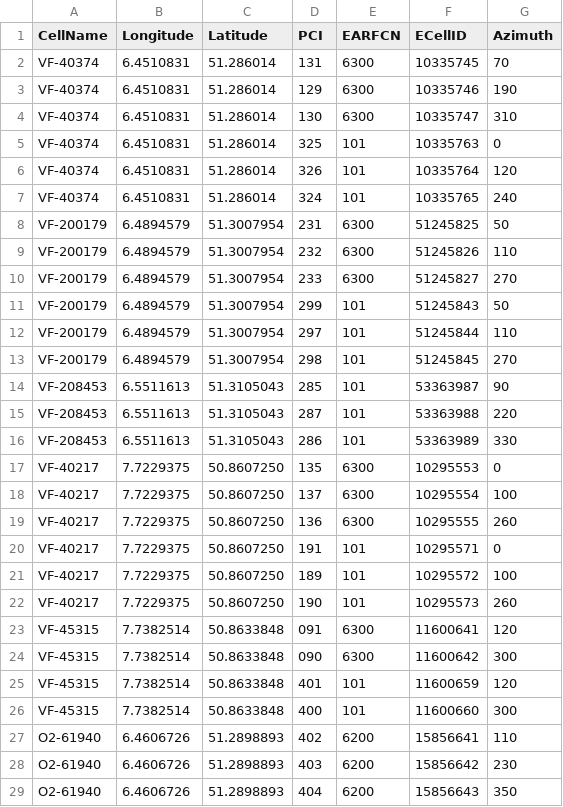
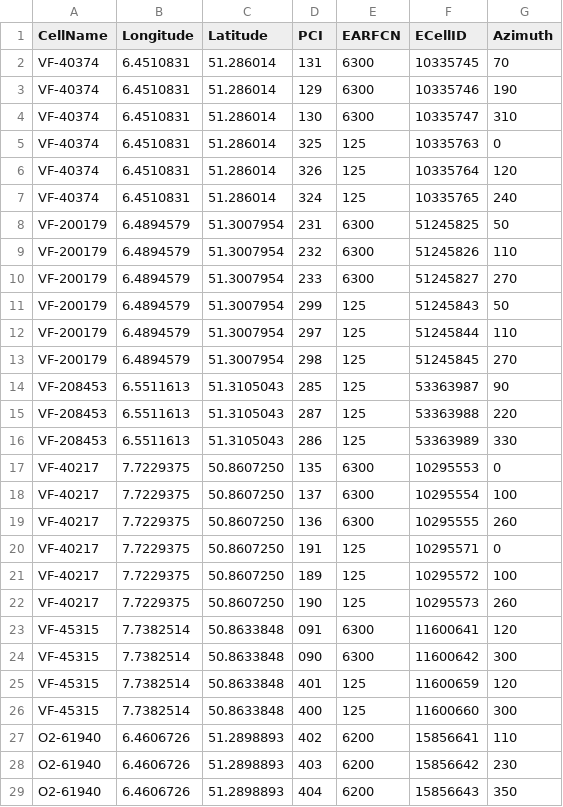
Before and after one commit to Henrocker/NSG-4G-celldb, a CSV file: Germany_262-01_-02_-03.csv, drawn as a sheet; only a part is shown.

Commit message:
Update Germany_262-01_-02_-03.csv

```diff
--- a/Germany_262-01_-02_-03.csv
+++ b/Germany_262-01_-02_-03.csv
@@ -4,5 +4,5 @@ VF-40374,6.4510831,51.286014,129,6300,10335746,190
 VF-40374,6.4510831,51.286014,130,6300,10335747,310
-VF-40374,6.4510831,51.286014,325,101,10335763,0
-VF-40374,6.4510831,51.286014,326,101,10335764,120
-VF-40374,6.4510831,51.286014,324,101,10335765,240
+VF-40374,6.4510831,51.286014,325,125,10335763,0
+VF-40374,6.4510831,51.286014,326,125,10335764,120
+VF-40374,6.4510831,51.286014,324,125,10335765,240
 VF-200179,6.4894579,51.3007954,231,6300,51245825,50
@@ -10,8 +10,8 @@ VF-200179,6.4894579,51.3007954,232,6300,51245826,110
 VF-200179,6.4894579,51.3007954,233,6300,51245827,270
-VF-200179,6.4894579,51.3007954,299,101,51245843,50
-VF-200179,6.4894579,51.3007954,297,101,51245844,110
-VF-200179,6.4894579,51.3007954,298,101,51245845,270
-VF-208453,6.5511613,51.3105043,285,101,53363987,90
-VF-208453,6.5511613,51.3105043,287,101,53363988,220
-VF-208453,6.5511613,51.3105043,286,101,53363989,330
+VF-200179,6.4894579,51.3007954,299,125,51245843,50
+VF-200179,6.4894579,51.3007954,297,125,51245844,110
+VF-200179,6.4894579,51.3007954,298,125,51245845,270
+VF-208453,6.5511613,51.3105043,285,125,53363987,90
+VF-208453,6.5511613,51.3105043,287,125,53363988,220
+VF-208453,6.5511613,51.3105043,286,125,53363989,330
 VF-40217,7.7229375,50.8607250,135,6300,10295553,0
@@ -19,9 +19,9 @@ VF-40217,7.7229375,50.8607250,137,6300,10295554,100
 VF-40217,7.7229375,50.8607250,136,6300,10295555,260
-VF-40217,7.7229375,50.8607250,191,101,10295571,0
-VF-40217,7.7229375,50.8607250,189,101,10295572,100
-VF-40217,7.7229375,50.8607250,190,101,10295573,260
+VF-40217,7.7229375,50.8607250,191,125,10295571,0
+VF-40217,7.7229375,50.8607250,189,125,10295572,100
+VF-40217,7.7229375,50.8607250,190,125,10295573,260
 VF-45315,7.7382514,50.8633848,091,6300,11600641,120
 VF-45315,7.7382514,50.8633848,090,6300,11600642,300
-VF-45315,7.7382514,50.8633848,401,101,11600659,120
-VF-45315,7.7382514,50.8633848,400,101,11600660,300
+VF-45315,7.7382514,50.8633848,401,125,11600659,120
+VF-45315,7.7382514,50.8633848,400,125,11600660,300
 O2-61940,6.4606726,51.2898893,402,6200,15856641,110
```
